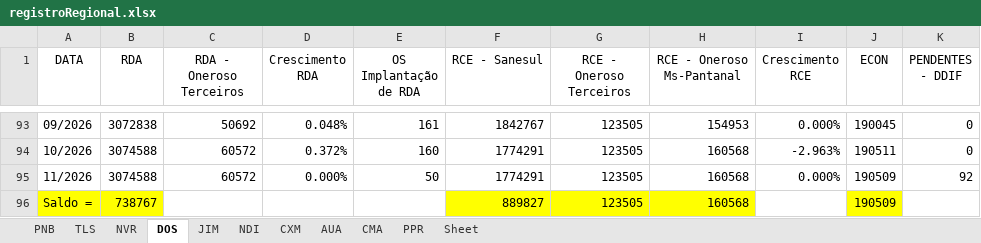
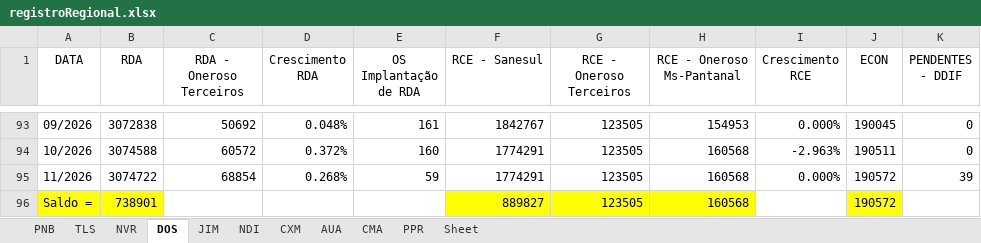
Before and after one commit to OtavioDayrots/Registro_Regional_MS, an Excel workbook: estado/registroRegional.xlsx, sheet DOS, drawn as a sheet; only a part is shown, gaps mark what is left out; values as stored, in another font and other column widths than the file's, no borders; charts and pictures not drawn; the diff names each change by its address in the sheet, - before the commit and + after, or states it on an @@ line.

```diff
--- a/estado/registroRegional.xlsx (sheet DOS)
+++ b/estado/registroRegional.xlsx (sheet DOS)
-B95 (RDA): 3074588
+B95 (RDA): 3074722
-C95 (RDA - Oneroso Terceiros): 60572
+C95 (RDA - Oneroso Terceiros): 68854
-D95 (Crescimento RDA): 0.000%
+D95 (Crescimento RDA): 0.268%
-E95 (OS Implantação de RDA): 50
+E95 (OS Implantação de RDA): 59
-J95:J96 (ECON): 190509
+J95:J96 (ECON): 190572
-K95 (PENDENTES - DDIF): 92
+K95 (PENDENTES - DDIF): 39
-B96 (RDA): 738767
+B96 (RDA): 738901
```
Also changed, not shown: sheet CXM, sheet TLS, sheet NDI, sheet CMA, sheet JIM, sheet PNB, 3 more sheets, charts or pictures, regionais/registroAUA.xlsx, regionais/registroCXM.xlsx, 8 other files.
